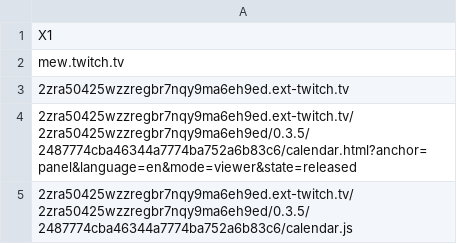
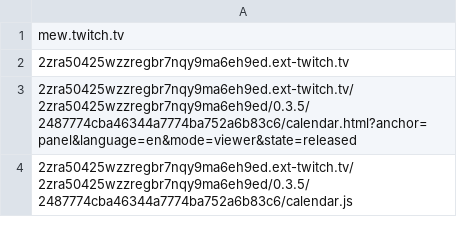
Before and after one commit to tenAlf/twitch_adlist, a CSV file: my_ttv_list.csv, drawn as a sheet; only a part is shown.

Commit message:
Update my_ttv_list.csv

```diff
--- a/my_ttv_list.csv
+++ b/my_ttv_list.csv
@@ -1,2 +1 @@
-X1
 mew.twitch.tv
```
